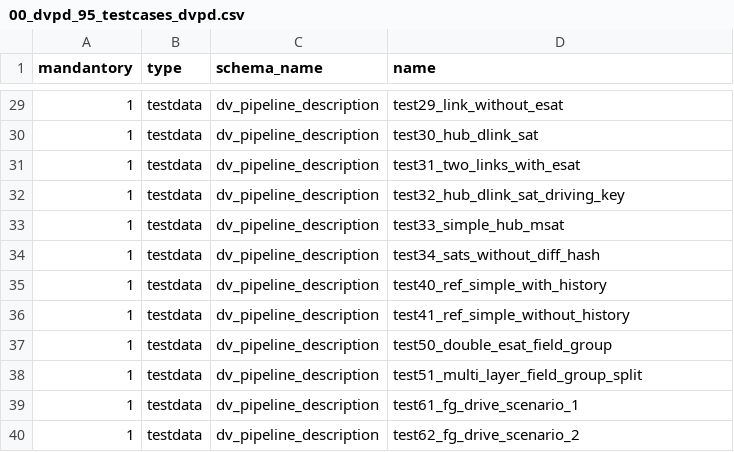
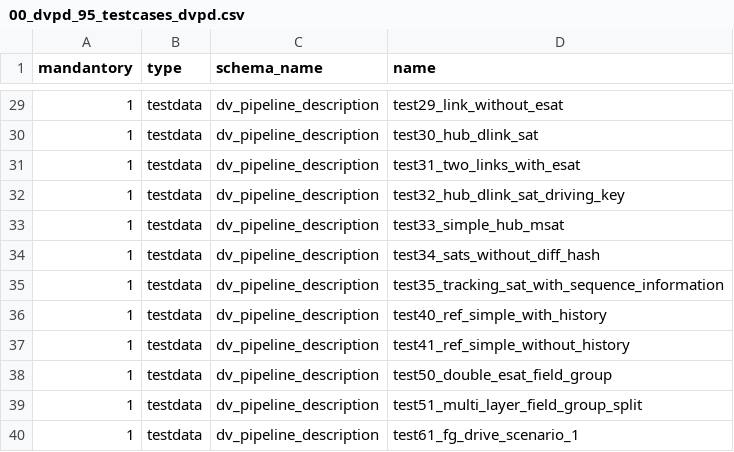
Before and after one commit to cimt-ag/data_vault_pipelinedescription, a CSV file: datamodel/jobless_deployment/00_dvpd_95_testcases_dvpd.csv, drawn as a sheet; only a part is shown, gaps mark what is left out; the shorter side is filled out with more unchanged rows; the diff names each change by its address in the sheet, - before the commit and + after, or states it on an @@ line.

```diff
--- a/datamodel/jobless_deployment/00_dvpd_95_testcases_dvpd.csv
+++ b/datamodel/jobless_deployment/00_dvpd_95_testcases_dvpd.csv
+row 35: 1 | testdata | dv_pipeline_description | test35_tracking_sat_with_sequence_information
```
Also changed, not shown: 1 other file.
